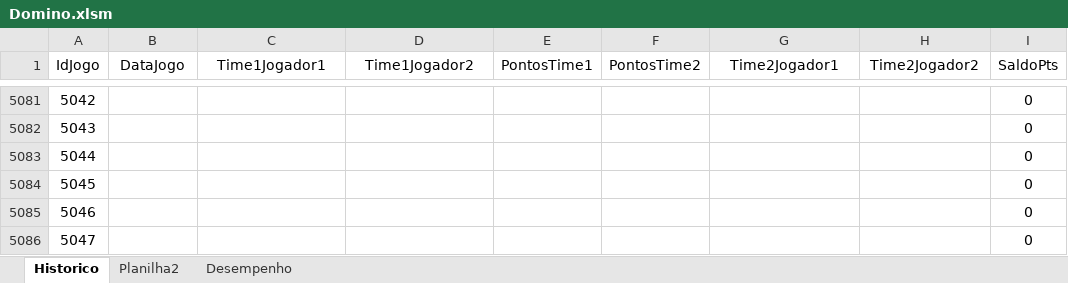
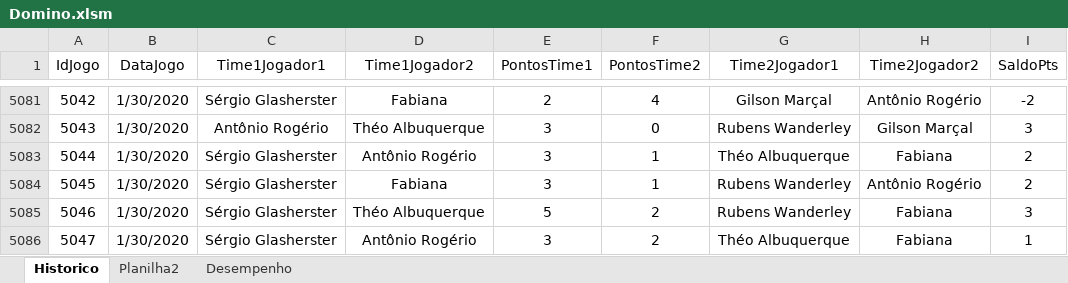
Before and after one commit to theoadepaula/domino, an Excel workbook: src/Domino.xlsm, sheet Historico, drawn as a sheet; only a part is shown, gaps mark what is left out; values as stored, in another font and other column widths than the file's, no borders; table styles not drawn; the diff covers the shown part only; the diff names each change by its address in the sheet, - before the commit and + after, or states it on an @@ line.

```diff
--- a/src/Domino.xlsm (sheet Historico)
+++ b/src/Domino.xlsm (sheet Historico)
-B5081:B5086 (DataJogo): (empty)
+B5081:B5086 (DataJogo): 1/30/2020
-C5081 (Time1Jogador1): (empty)
+C5081 (Time1Jogador1): Sérgio Glasherster
-D5081 (Time1Jogador2): (empty)
+D5081 (Time1Jogador2): Fabiana
-E5081 (PontosTime1): (empty)
+E5081 (PontosTime1): 2
-F5081 (PontosTime2): (empty)
+F5081 (PontosTime2): 4
-G5081 (Time2Jogador1): (empty)
+G5081 (Time2Jogador1): Gilson Marçal
-H5081 (Time2Jogador2): (empty)
+H5081 (Time2Jogador2): Antônio Rogério
-I5081 (SaldoPts): 0
+I5081 (SaldoPts): -2
-C5082 (Time1Jogador1): (empty)
+C5082 (Time1Jogador1): Antônio Rogério
-D5082 (Time1Jogador2): (empty)
+D5082 (Time1Jogador2): Théo Albuquerque
-E5082:E5084 (PontosTime1): (empty)
+E5082:E5084 (PontosTime1): 3
-F5082 (PontosTime2): (empty)
+F5082 (PontosTime2): 0
-G5082 (Time2Jogador1): (empty)
+G5082 (Time2Jogador1): Rubens Wanderley
-H5082 (Time2Jogador2): (empty)
+H5082 (Time2Jogador2): Gilson Marçal
-I5082 (SaldoPts): 0
+I5082 (SaldoPts): 3
-C5083:C5086 (Time1Jogador1): (empty)
+C5083:C5086 (Time1Jogador1): Sérgio Glasherster
-D5083 (Time1Jogador2): (empty)
+D5083 (Time1Jogador2): Antônio Rogério
-F5083:F5084 (PontosTime2): (empty)
+F5083:F5084 (PontosTime2): 1
-G5083 (Time2Jogador1): (empty)
+G5083 (Time2Jogador1): Théo Albuquerque
-H5083 (Time2Jogador2): (empty)
+H5083 (Time2Jogador2): Fabiana
-I5083:I5084 (SaldoPts): 0
+I5083:I5084 (SaldoPts): 2
-D5084 (Time1Jogador2): (empty)
+D5084 (Time1Jogador2): Fabiana
-G5084:G5085 (Time2Jogador1): (empty)
+G5084:G5085 (Time2Jogador1): Rubens Wanderley
-H5084 (Time2Jogador2): (empty)
+H5084 (Time2Jogador2): Antônio Rogério
-D5085 (Time1Jogador2): (empty)
+D5085 (Time1Jogador2): Théo Albuquerque
-E5085 (PontosTime1): (empty)
+E5085 (PontosTime1): 5
-F5085:F5086 (PontosTime2): (empty)
+F5085:F5086 (PontosTime2): 2
-H5085:H5086 (Time2Jogador2): (empty)
+H5085:H5086 (Time2Jogador2): Fabiana
-I5085 (SaldoPts): 0
+I5085 (SaldoPts): 3
-D5086 (Time1Jogador2): (empty)
+D5086 (Time1Jogador2): Antônio Rogério
-E5086 (PontosTime1): (empty)
+E5086 (PontosTime1): 3
-G5086 (Time2Jogador1): (empty)
+G5086 (Time2Jogador1): Théo Albuquerque
-I5086 (SaldoPts): 0
+I5086 (SaldoPts): 1
```
Also changed, not shown: 138 edited cells elsewhere in this sheet, sheet Desempenho, formulas that keep their value.
